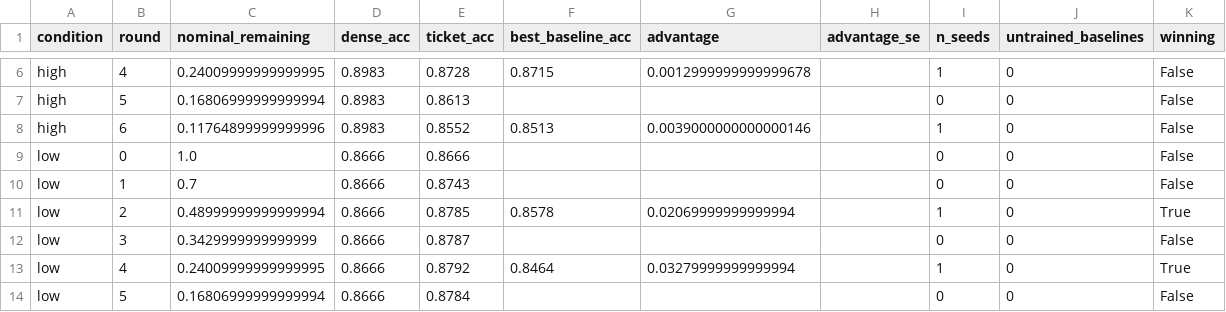
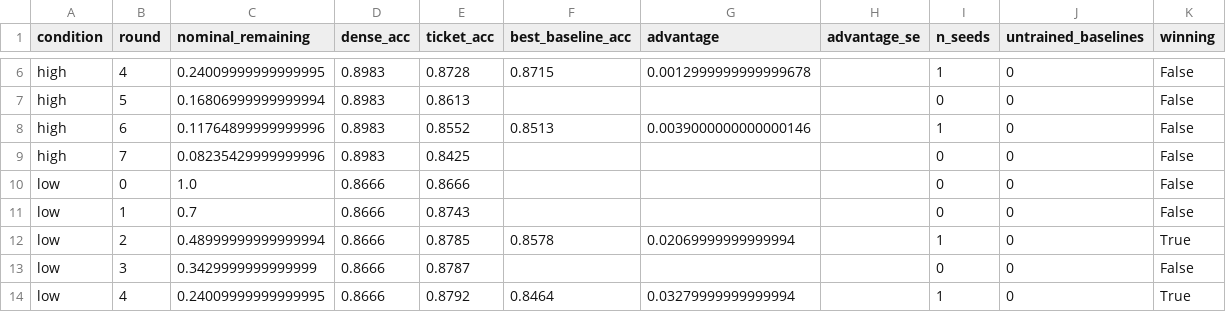
Before and after one commit to kneat2448/LTH-ML-final, a CSV file: results/ticket_advantage.csv, drawn as a sheet; only a part is shown, gaps mark what is left out; the shorter side is filled out with more unchanged rows.

```diff
--- a/results/ticket_advantage.csv
+++ b/results/ticket_advantage.csv
@@ -8,2 +8,3 @@ high,5,0.16806999999999994,0.8983,0.8613,,,,0,0,False
 high,6,0.11764899999999996,0.8983,0.8552,0.8513,0.0039000000000000146,,1,0,False
+high,7,0.08235429999999996,0.8983,0.8425,,,,0,0,False
 low,0,1.0,0.8666,0.8666,,,,0,0,False
```
Also changed, not shown: results/summary.csv, 6 other files.
